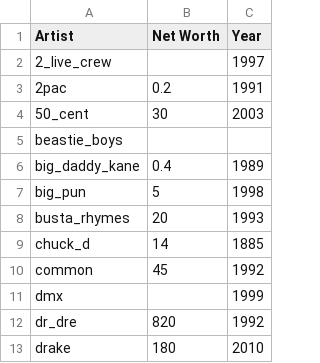
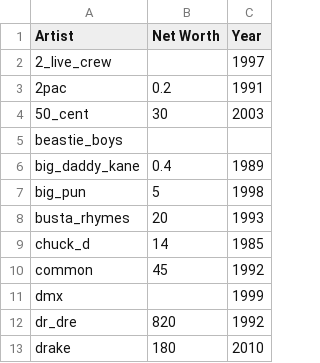
Before and after one commit to naygrace/final_project, a CSV file: raw_data/finaldata.csv, drawn as a sheet; only a part is shown.

```diff
--- a/raw_data/finaldata.csv
+++ b/raw_data/finaldata.csv
@@ -8,3 +8,3 @@ big_pun,5,1998,
 busta_rhymes,20,1993,
-chuck_d,14,1885,
+chuck_d,14,1985,
 common,45,1992,
```
Also changed, not shown: finaldata8.csv, 4 other files.
